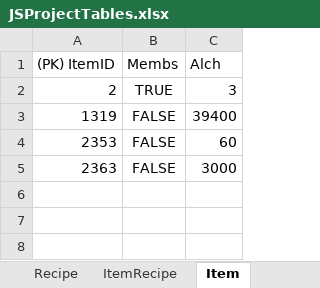
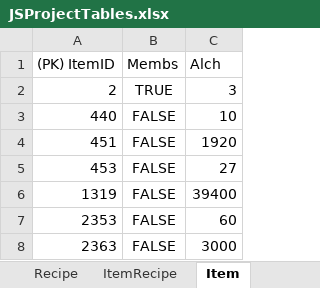
Before and after one commit to jshaw93/CSCI240, an Excel workbook: JSProjectTables.xlsx, sheet Item, drawn as a sheet; values as stored, in another font and other column widths than the file's, no borders; charts and pictures not drawn; the diff names each change by its address in the sheet, - before the commit and + after, or states it on an @@ line.

Commit message:
Update JSProjectTables.xlsx

```diff
--- a/JSProjectTables.xlsx (sheet Item)
+++ b/JSProjectTables.xlsx (sheet Item)
+row 3: 440 | FALSE | 10
+row 4: 451 | FALSE | 1920
+row 5: 453 | FALSE | 27
```
